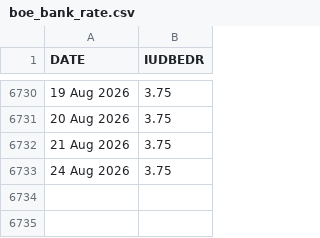
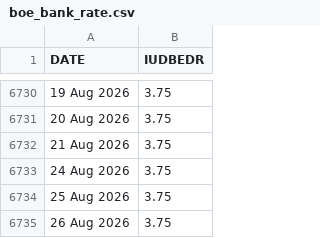
Before and after one commit to yaroslavdeineka/macro-pulse, a CSV file: data/cache/boe_bank_rate.csv, drawn as a sheet; only a part is shown, gaps mark what is left out; the diff names each change by its address in the sheet, - before the commit and + after, or states it on an @@ line.

```diff
--- a/data/cache/boe_bank_rate.csv
+++ b/data/cache/boe_bank_rate.csv
+row 6734: 25 Aug 2026 | 3.75
+row 6735: 26 Aug 2026 | 3.75
```
Also changed, not shown: data/cache/ecb_dfr.csv, 16 other files.
